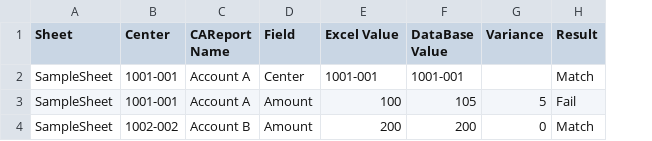
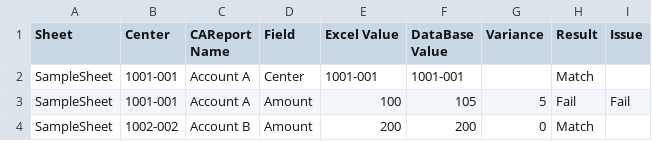
Before and after one commit to jritchie17/reporttestingapp, a CSV file: sample_data/comparison_results.csv, drawn as a sheet; the diff names each change by its address in the sheet, - before the commit and + after, or states it on an @@ line.

```diff
--- a/sample_data/comparison_results.csv
+++ b/sample_data/comparison_results.csv
+column I (Issue), row 3: Fail
```
Also changed, not shown: src/reporting/results.csv, 1 other file.
